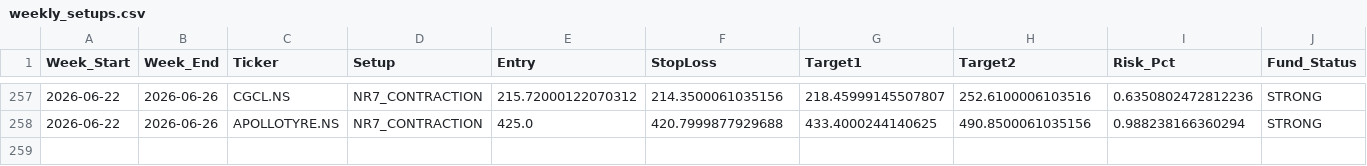
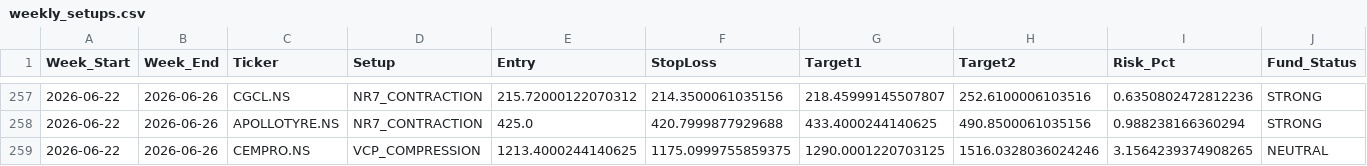
Before and after one commit to aryamanbansod/managerfunds.ai, a CSV file: data/weekly/weekly_setups.csv, drawn as a sheet; only a part is shown, gaps mark what is left out; rows hold the shown columns only; the diff names each change by its address in the sheet, - before the commit and + after, or states it on an @@ line.

```diff
--- a/data/weekly/weekly_setups.csv
+++ b/data/weekly/weekly_setups.csv
+row 259: 2026-06-22 | 2026-06-26 | CEMPRO.NS | VCP_COMPRESSION | 1213.4000244140625 | 1175.0999755859375 | 1290.0001220703125 | 1516.0328036024246 | 3.1564239374908265 | NEUTRAL
```
Also changed, not shown: 2 other files.
